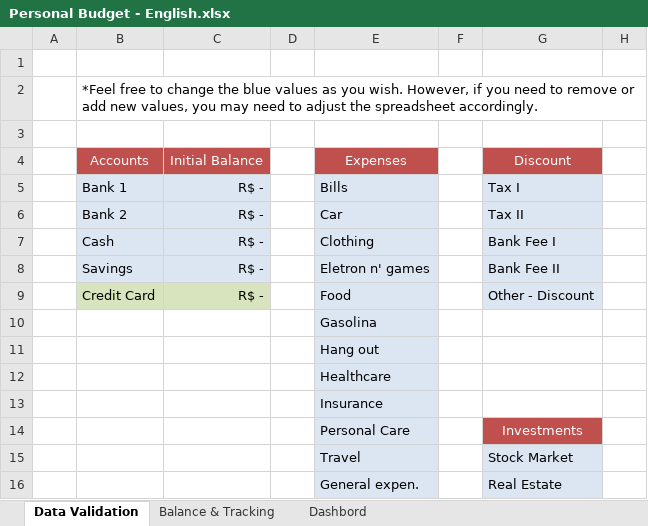
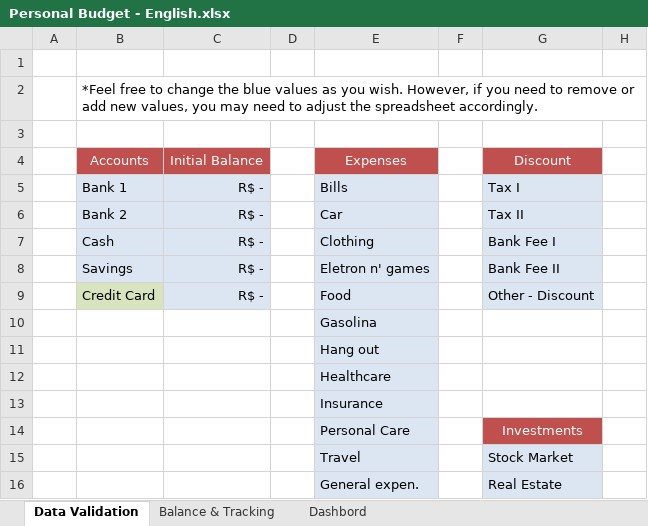
Before and after one commit to RobisonTorres/Personal_Finance, an Excel workbook: Personal Budget - English.xlsx, sheet Data Validation, drawn as a sheet; only a part is shown; values as stored, in another font and other column widths than the file's, no borders; the diff names each change by its address in the sheet, - before the commit and + after, or states it on an @@ line.

```diff
--- a/Personal Budget - English.xlsx (sheet Data Validation)
+++ b/Personal Budget - English.xlsx (sheet Data Validation)
-C9 fill: #D7E4BD
+C9 fill: #DCE6F2
```
Also changed, not shown: sheet Balance & Tracking, charts or pictures, Personal Budget - Portuguese.xlsx, 1 other file.
